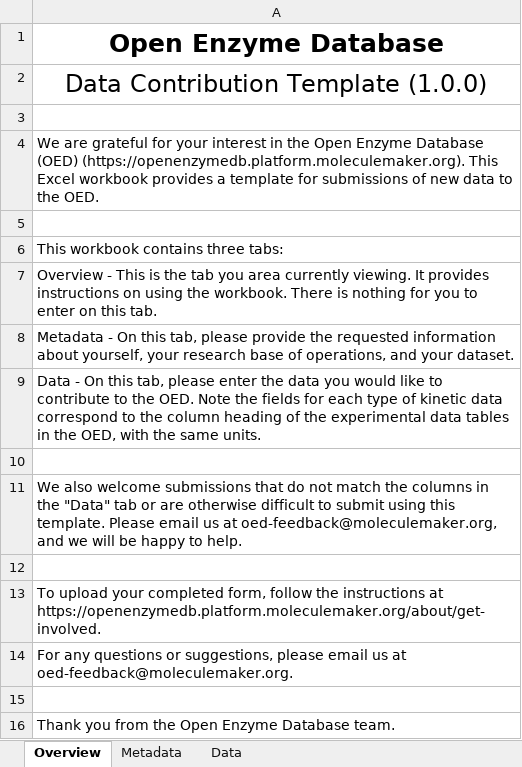
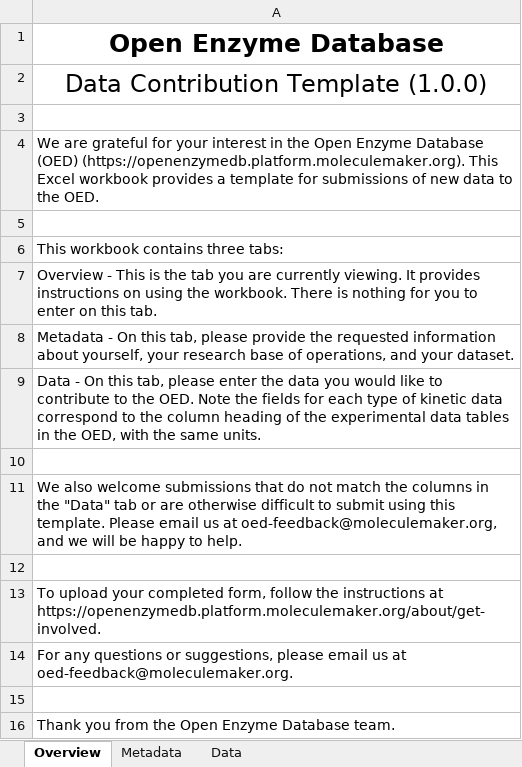
Before and after one commit to moleculemaker/OpenEnzymeDB-frontend, an Excel workbook: src/assets/downloads/OpenEnzymeDatabase-ContributionTemplate-1.0.0.xlsx, sheet Overview, drawn as a sheet; values as stored, in another font and other column widths than the file's, no borders; the diff names each change by its address in the sheet, - before the commit and + after, or states it on an @@ line.

Commit message:
fixed typo

```diff
--- a/src/assets/downloads/OpenEnzymeDatabase-ContributionTemplate-1.0.0.xlsx (sheet Overview)
+++ b/src/assets/downloads/OpenEnzymeDatabase-ContributionTemplate-1.0.0.xlsx (sheet Overview)
-A7: …tab you area currently viewing.…
+A7: …tab you are currently viewing.…
```
